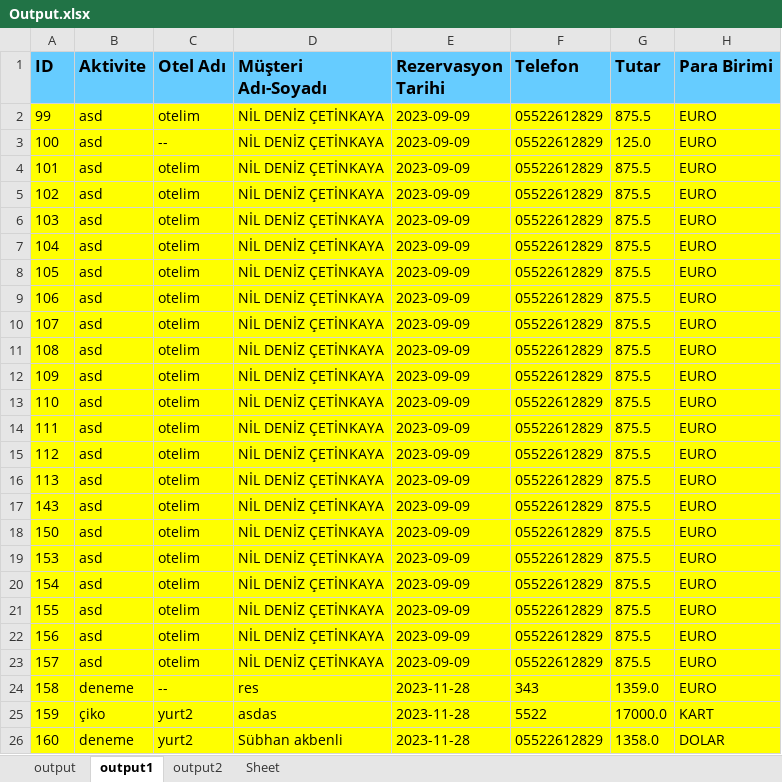
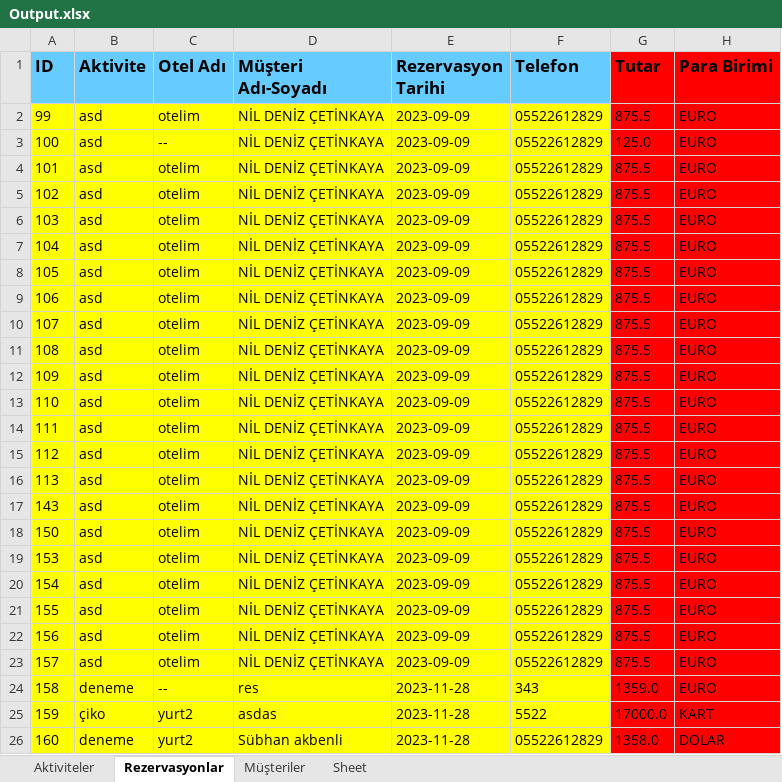
Before and after one commit to subhanakbenli/Rezervasyon-Takip-Program-, an Excel workbook: Output.xlsx, sheet Rezervasyonlar, drawn as a sheet; values as stored, in another font and other column widths than the file's, no borders; the diff names each change by its address in the sheet, - before the commit and + after, or states it on an @@ line.

```diff
--- a/Output.xlsx (sheet Rezervasyonlar)
+++ b/Output.xlsx (sheet Rezervasyonlar)
-sheet tab: output
+sheet tab: Aktiviteler
-sheet tab: output1
+sheet tab: Rezervasyonlar
-sheet tab: output2
+sheet tab: Müşteriler
-G1:H1 fill: #66CCFF
+G1:H1 fill: #FF0000
-G2:H26 fill: #FFFF00
+G2:H26 fill: #FF0000
```
Also changed, not shown: 2 other files.
